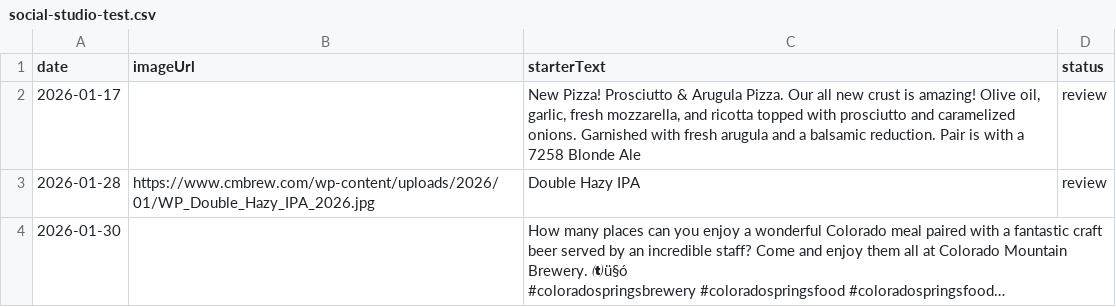
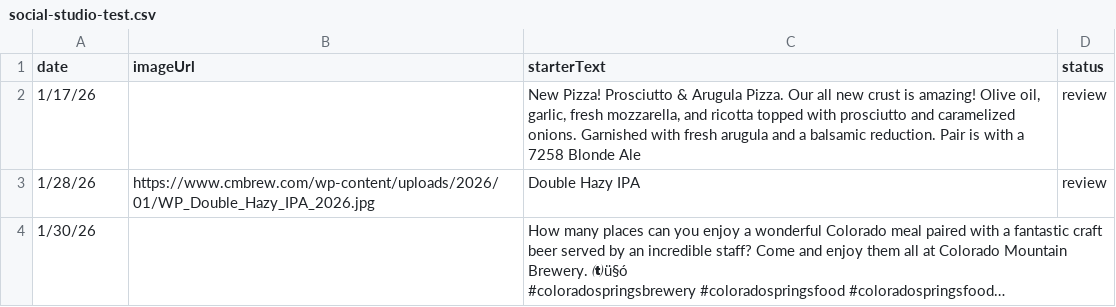
Before and after one commit to scottkoons/the_social_studio, a CSV file: social-studio-test.csv, drawn as a sheet; long unchanged cells end in …; the diff names each change by its address in the sheet, - before the commit and + after, or states it on an @@ line.

```diff
--- a/social-studio-test.csv
+++ b/social-studio-test.csv
-A2 (date): 2026-01-17
+A2 (date): 1/17/26
-A3 (date): 2026-01-28
+A3 (date): 1/28/26
-A4 (date): 2026-01-30
+A4 (date): 1/30/26
```
Also changed, not shown: 7 other files.
